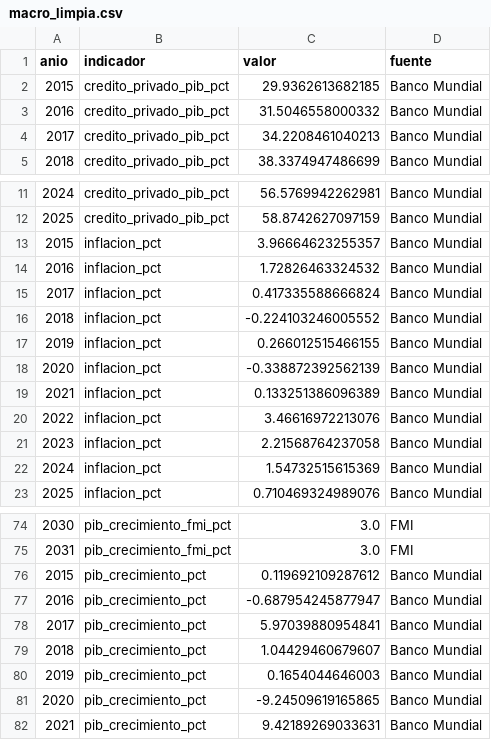
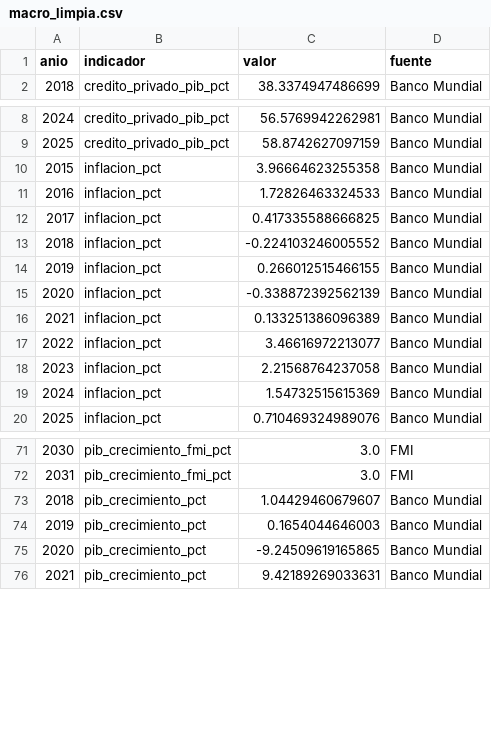
Before and after one commit to uide-programacion-inteligencia-mercados/proyecto-faro-docente, a CSV file: data/macro_limpia.csv, drawn as a sheet; only a part is shown, gaps mark what is left out.

```diff
--- a/data/macro_limpia.csv
+++ b/data/macro_limpia.csv
@@ -1,5 +1,2 @@
 anio,indicador,valor,fuente
-2015,credito_privado_pib_pct,29.9362613682185,Banco Mundial
-2016,credito_privado_pib_pct,31.5046558000332,Banco Mundial
-2017,credito_privado_pib_pct,34.2208461040213,Banco Mundial
 2018,credito_privado_pib_pct,38.3374947486699,Banco Mundial
@@ -12,5 +9,5 @@ anio,indicador,valor,fuente
 2025,credito_privado_pib_pct,58.8742627097159,Banco Mundial
-2015,inflacion_pct,3.96664623255357,Banco Mundial
-2016,inflacion_pct,1.72826463324532,Banco Mundial
-2017,inflacion_pct,0.417335588666824,Banco Mundial
+2015,inflacion_pct,3.96664623255358,Banco Mundial
+2016,inflacion_pct,1.72826463324533,Banco Mundial
+2017,inflacion_pct,0.417335588666825,Banco Mundial
 2018,inflacion_pct,-0.224103246005552,Banco Mundial
@@ -19,3 +16,3 @@ anio,indicador,valor,fuente
 2021,inflacion_pct,0.133251386096389,Banco Mundial
-2022,inflacion_pct,3.46616972213076,Banco Mundial
+2022,inflacion_pct,3.46616972213077,Banco Mundial
 2023,inflacion_pct,2.21568764237058,Banco Mundial
@@ -75,5 +72,2 @@ anio,indicador,valor,fuente
 2031,pib_crecimiento_fmi_pct,3.0,FMI
-2015,pib_crecimiento_pct,0.119692109287612,Banco Mundial
-2016,pib_crecimiento_pct,-0.687954245877947,Banco Mundial
-2017,pib_crecimiento_pct,5.97039880954841,Banco Mundial
 2018,pib_crecimiento_pct,1.04429460679607,Banco Mundial
```
Also changed, not shown: data/anuncios_limpios.csv, data/banco_mundial_crudo.csv, 10 other files.
